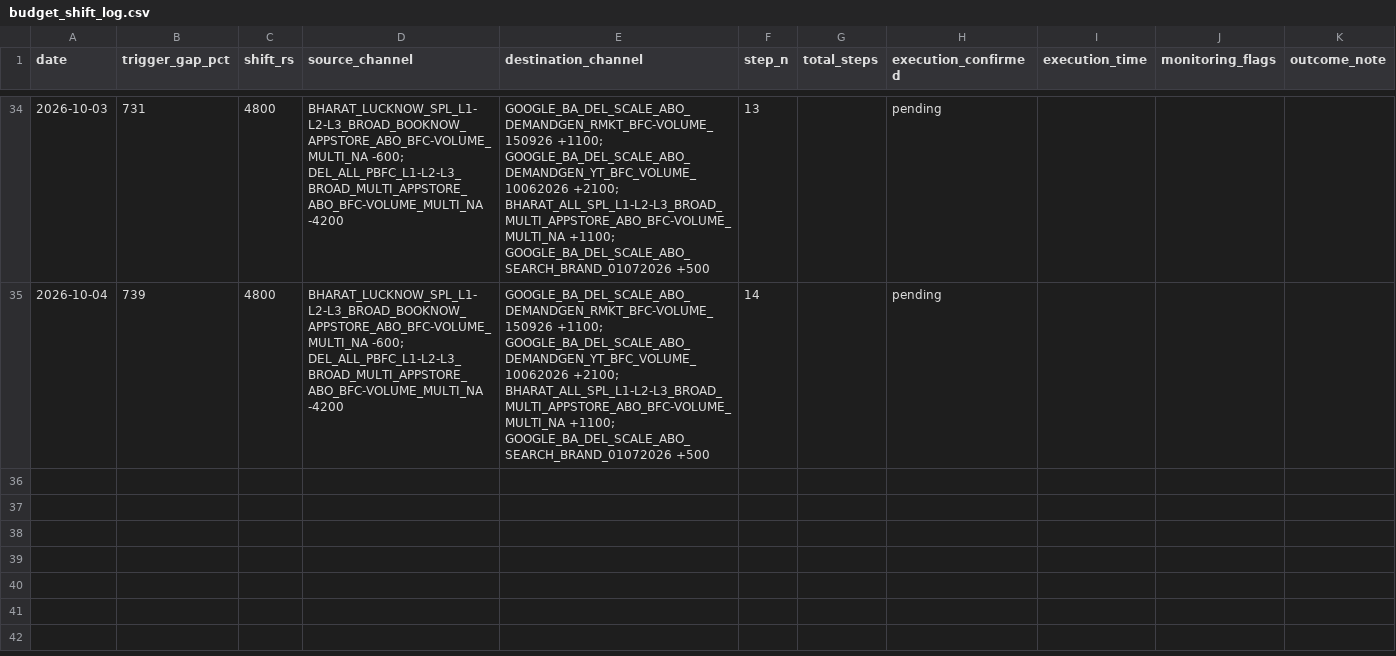
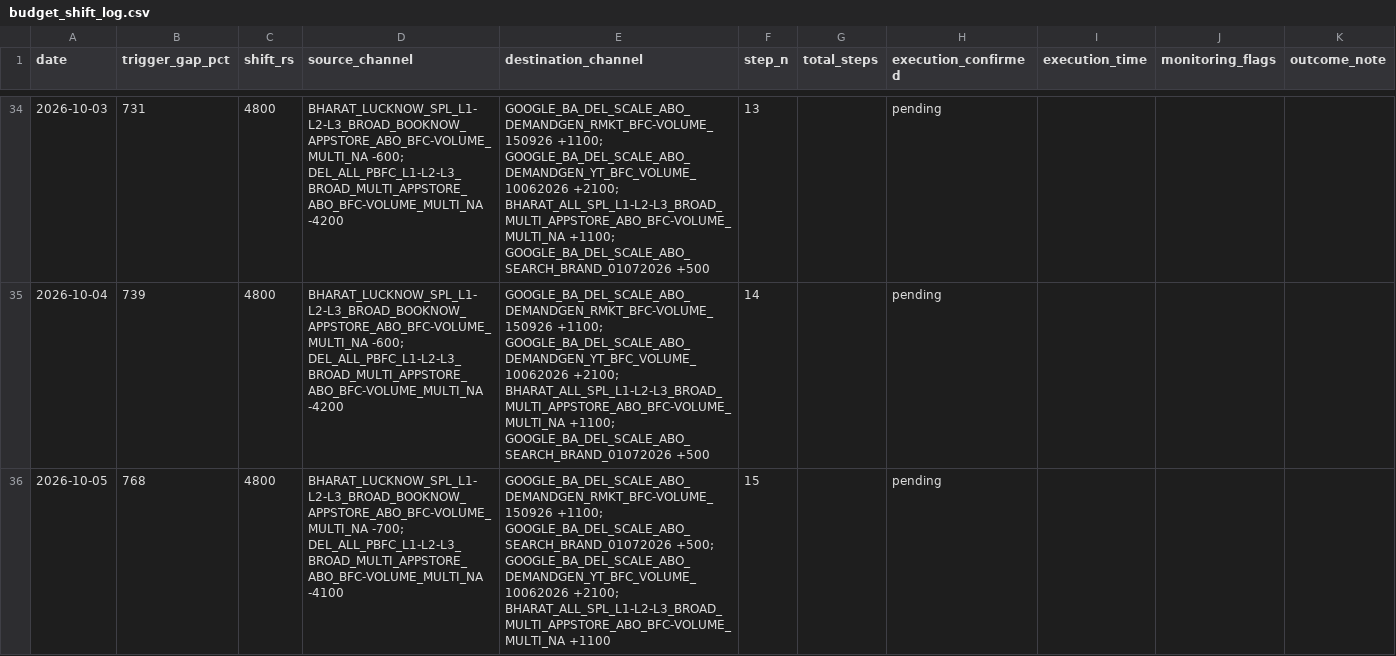
Before and after one commit to nikhilkajaria/wiom-rule-pass, a CSV file: budget_shift_log.csv, drawn as a sheet; only a part is shown, gaps mark what is left out; the diff names each change by its address in the sheet, - before the commit and + after, or states it on an @@ line.

```diff
--- a/budget_shift_log.csv
+++ b/budget_shift_log.csv
+row 36: 2026-10-05 | 768 | 4800 | BHARAT_LUCKNOW_SPL_L1-L2-L3_BROAD_BOOKNOW_APPSTORE_ABO_BFC-VOLUME_MULTI_NA -700; DEL_ALL_PBFC_L1-L2-L3_BROAD_MULTI_APPSTORE_ABO_BFC-VOLUME_MULTI_NA -4100 | GOOGLE_BA_DEL_SCALE_ABO_DEMANDGEN_RMKT_BFC-VOLUME_150926 +1100; GOOGLE_BA_DEL_SCALE_ABO_SEARCH_BRAND_01072026 +500; GOOGLE_BA_DEL_SCALE_ABO_DEMANDGEN_YT_BFC_VOLUME_10062026 +2100; BHARAT_ALL_SPL_L1-L2-L3_BROAD_MULTI_APPSTORE_ABO_BFC-VOLUME_MULTI_NA +1100 | 15 |  | pending
```
Also changed, not shown: 2 other files.
